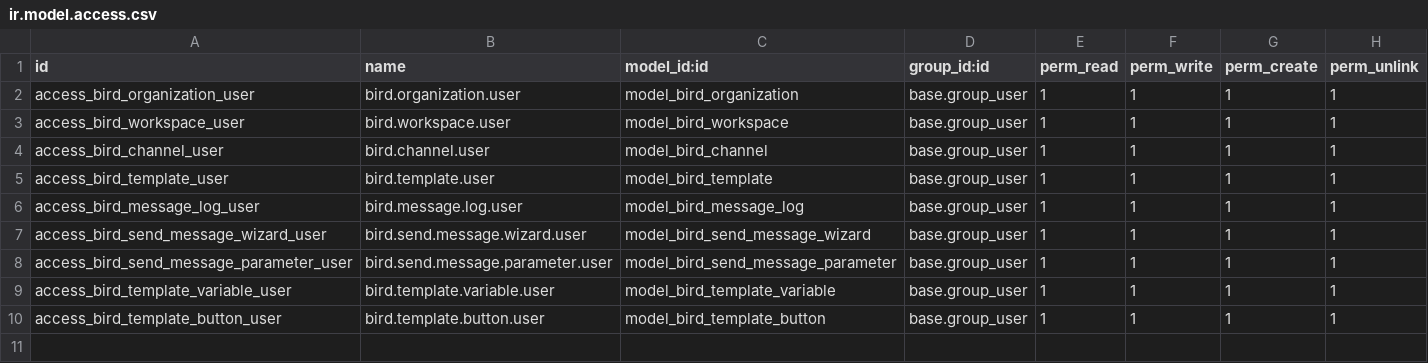
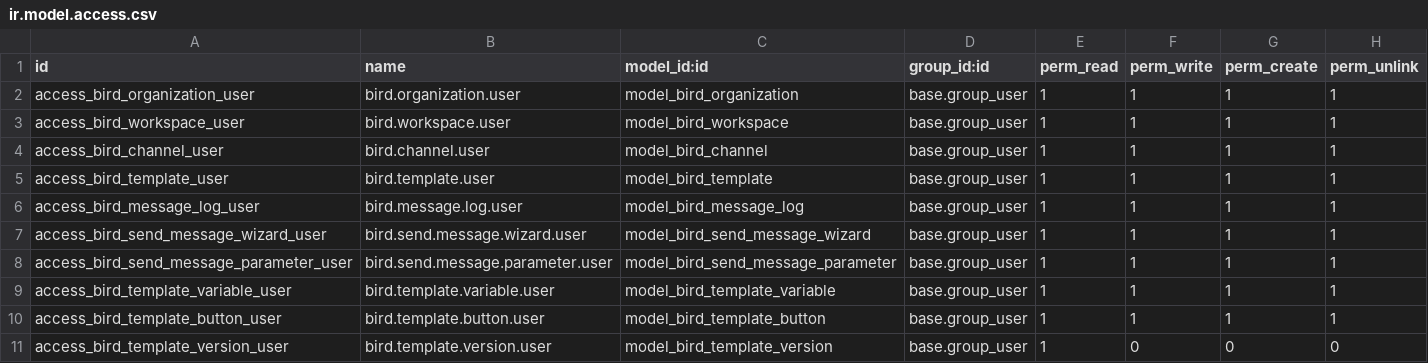
Before and after one commit to ahmedaboelatta/odoo18_test, a CSV file: bird_connector/security/ir.model.access.csv, drawn as a sheet.

```diff
--- a/bird_connector/security/ir.model.access.csv
+++ b/bird_connector/security/ir.model.access.csv
@@ -10 +10,2 @@ access_bird_template_variable_user,bird.template.variable.user,model_bird_templa
 access_bird_template_button_user,bird.template.button.user,model_bird_template_button,base.group_user,1,1,1,1
+access_bird_template_version_user,bird.template.version.user,model_bird_template_version,base.group_user,1,0,0,0
```
Also changed, not shown: 4 other files.
